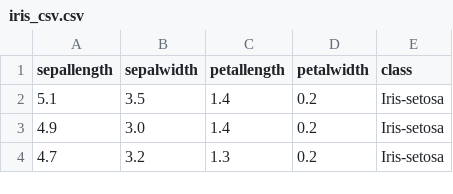
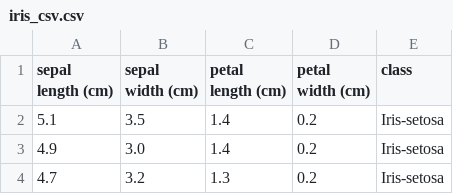
Before and after one commit to YBrady/pands-project, a CSV file: iris_csv.csv, drawn as a sheet; only a part is shown.

```diff
--- a/iris_csv.csv
+++ b/iris_csv.csv
@@ -1,2 +1,2 @@
-sepallength,sepalwidth,petallength,petalwidth,class
+sepal length (cm),sepal width (cm),petal length (cm),petal width (cm),class
 5.1,3.5,1.4,0.2,Iris-setosa
```
Also changed, not shown: 14 other files.
